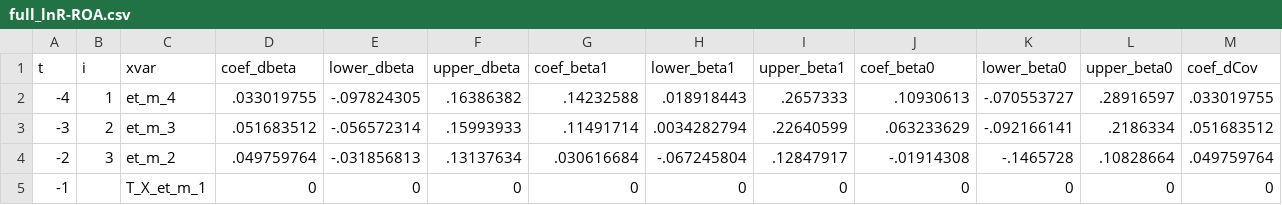
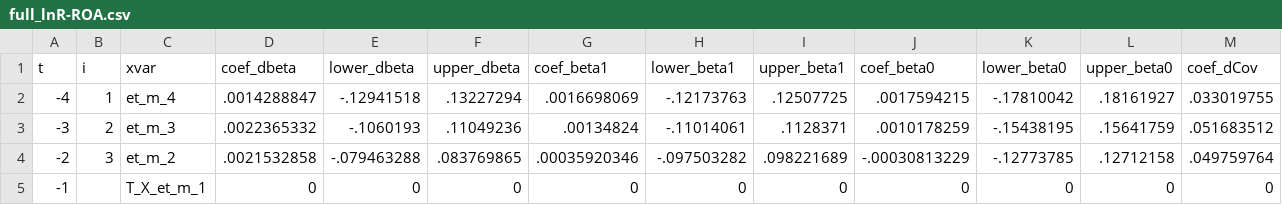
Before and after one commit to korenmiklos/ceo-value, a CSV file: papers/econometrics/data/full_lnR-ROA.csv, drawn as a sheet; only a part is shown; the diff covers the shown part only; the diff names each change by its address in the sheet, - before the commit and + after, or states it on an @@ line.

```diff
--- a/papers/econometrics/data/full_lnR-ROA.csv
+++ b/papers/econometrics/data/full_lnR-ROA.csv
-D2 (coef_dbeta): .033019755
+D2 (coef_dbeta): .0014288847
-E2 (lower_dbeta): -.097824305
+E2 (lower_dbeta): -.12941518
-F2 (upper_dbeta): .16386382
+F2 (upper_dbeta): .13227294
-G2 (coef_beta1): .14232588
+G2 (coef_beta1): .0016698069
-H2 (lower_beta1): .018918443
+H2 (lower_beta1): -.12173763
-I2 (upper_beta1): .2657333
+I2 (upper_beta1): .12507725
-J2 (coef_beta0): .10930613
+J2 (coef_beta0): .0017594215
-K2 (lower_beta0): -.070553727
+K2 (lower_beta0): -.17810042
-L2 (upper_beta0): .28916597
+L2 (upper_beta0): .18161927
-D3 (coef_dbeta): .051683512
+D3 (coef_dbeta): .0022365332
-E3 (lower_dbeta): -.056572314
+E3 (lower_dbeta): -.1060193
-F3 (upper_dbeta): .15993933
+F3 (upper_dbeta): .11049236
-G3 (coef_beta1): .11491714
+G3 (coef_beta1): .00134824
-H3 (lower_beta1): .0034282794
+H3 (lower_beta1): -.11014061
-I3 (upper_beta1): .22640599
+I3 (upper_beta1): .1128371
-J3 (coef_beta0): .063233629
+J3 (coef_beta0): .0010178259
-K3 (lower_beta0): -.092166141
+K3 (lower_beta0): -.15438195
-L3 (upper_beta0): .2186334
+L3 (upper_beta0): .15641759
-D4 (coef_dbeta): .049759764
+D4 (coef_dbeta): .0021532858
-E4 (lower_dbeta): -.031856813
+E4 (lower_dbeta): -.079463288
-F4 (upper_dbeta): .13137634
+F4 (upper_dbeta): .083769865
-G4 (coef_beta1): .030616684
+G4 (coef_beta1): .00035920346
-H4 (lower_beta1): -.067245804
+H4 (lower_beta1): -.097503282
-I4 (upper_beta1): .12847917
+I4 (upper_beta1): .098221689
-J4 (coef_beta0): -.01914308
+J4 (coef_beta0): -.00030813229
-K4 (lower_beta0): -.1465728
+K4 (lower_beta0): -.12773785
-L4 (upper_beta0): .10828664
+L4 (upper_beta0): .12712158
```
Also changed, not shown: 39 edited cells elsewhere in this file, papers/econometrics/data/full_exporter-ROA.csv, papers/econometrics/data/full_lnL-ROA.csv, 54 other files.
